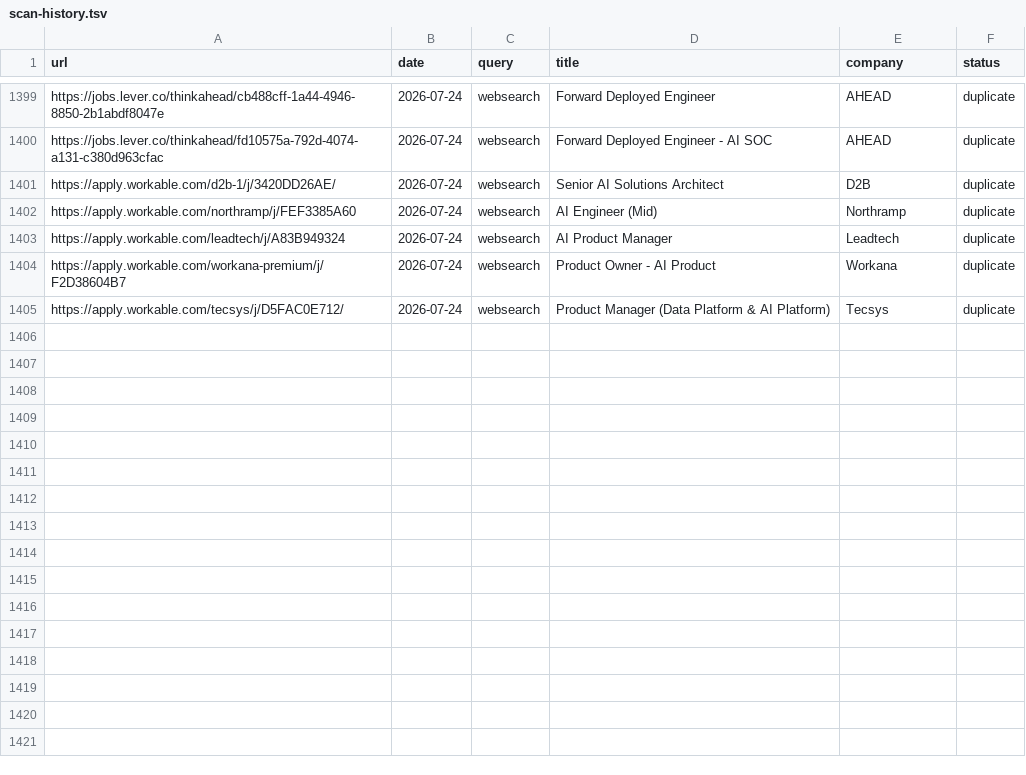
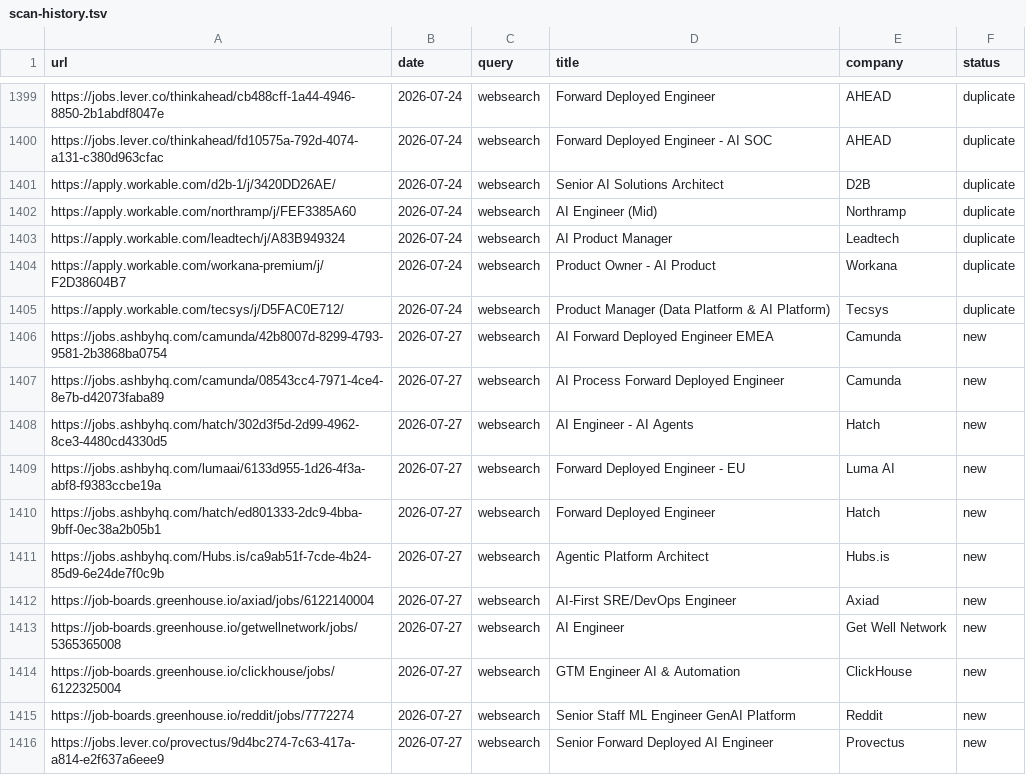
Before and after one commit to pc037/career-ops, a TSV file: data/scan-history.tsv, drawn as a sheet; only a part is shown, gaps mark what is left out; the diff names each change by its address in the sheet, - before the commit and + after, or states it on an @@ line.

```diff
--- a/data/scan-history.tsv
+++ b/data/scan-history.tsv
+row 1406: https://jobs.ashbyhq.com/camunda/42b8007d-8299-4793-9581-2b3868ba0754 | 2026-07-27 | websearch | AI Forward Deployed Engineer EMEA | Camunda | new
+row 1407: https://jobs.ashbyhq.com/camunda/08543cc4-7971-4ce4-8e7b-d42073faba89 | 2026-07-27 | websearch | AI Process Forward Deployed Engineer | Camunda | new
+row 1408: https://jobs.ashbyhq.com/hatch/302d3f5d-2d99-4962-8ce3-4480cd4330d5 | 2026-07-27 | websearch | AI Engineer - AI Agents | Hatch | new
+row 1409: https://jobs.ashbyhq.com/lumaai/6133d955-1d26-4f3a-abf8-f9383ccbe19a | 2026-07-27 | websearch | Forward Deployed Engineer - EU | Luma AI | new
+row 1410: https://jobs.ashbyhq.com/hatch/ed801333-2dc9-4bba-9bff-0ec38a2b05b1 | 2026-07-27 | websearch | Forward Deployed Engineer | Hatch | new
+row 1411: https://jobs.ashbyhq.com/Hubs.is/ca9ab51f-7cde-4b24-85d9-6e24de7f0c9b | 2026-07-27 | websearch | Agentic Platform Architect | Hubs.is | new
+row 1412: https://job-boards.greenhouse.io/axiad/jobs/6122140004 | 2026-07-27 | websearch | AI-First SRE/DevOps Engineer | Axiad | new
+row 1413: https://job-boards.greenhouse.io/getwellnetwork/jobs/5365365008 | 2026-07-27 | websearch | AI Engineer | Get Well Network | new
+row 1414: https://job-boards.greenhouse.io/clickhouse/jobs/6122325004 | 2026-07-27 | websearch | GTM Engineer AI & Automation | ClickHouse | new
+row 1415: https://job-boards.greenhouse.io/reddit/jobs/7772274 | 2026-07-27 | websearch | Senior Staff ML Engineer GenAI Platform | Reddit | new
+row 1416: https://jobs.lever.co/provectus/9d4bc274-7c63-417a-a814-e2f637a6eee9 | 2026-07-27 | websearch | Senior Forward Deployed AI Engineer | Provectus | new
```
Also changed, not shown: 1 other file.
